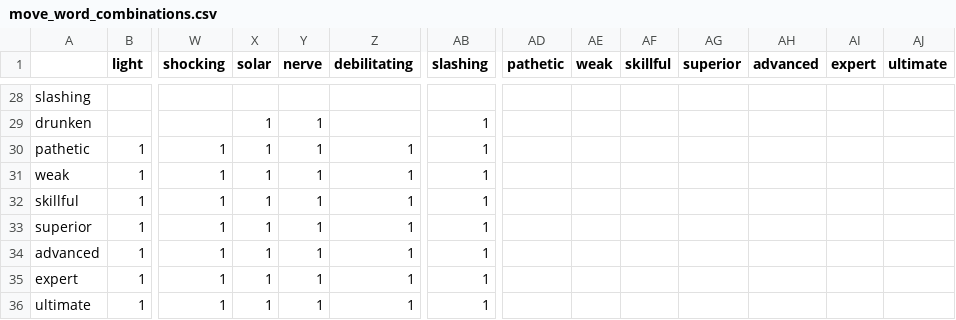
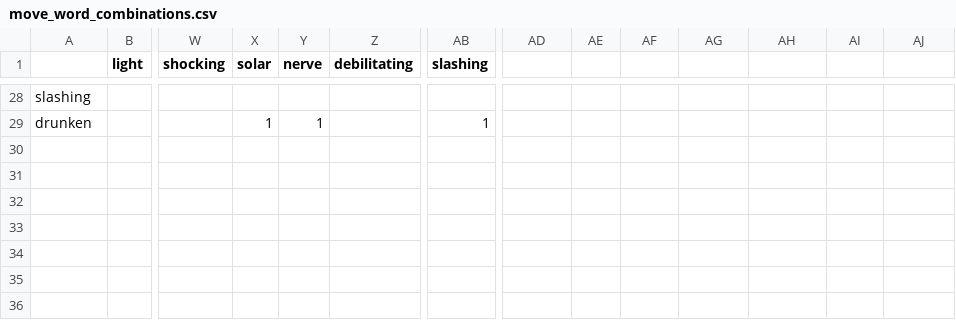
Before and after one commit to AlexeyMalafeev/kfw-the-game, a CSV file: moves/move_word_combinations.csv, drawn as a sheet; only a part is shown, gaps mark what is left out; rows hold the shown columns only; the diff names each change by its address in the sheet, - before the commit and + after, or states it on an @@ line.

```diff
--- a/moves/move_word_combinations.csv
+++ b/moves/move_word_combinations.csv
-AD1: pathetic
+AD1: (empty)
-AE1: weak
+AE1: (empty)
-AF1: skillful
+AF1: (empty)
-AG1: superior
+AG1: (empty)
-AH1: advanced
+AH1: (empty)
-AI1: expert
+AI1: (empty)
-AJ1: ultimate
+AJ1: (empty)
-row 30: pathetic | 1 | 1 | 1 | 1 | 1 | 1
-row 31: weak | 1 | 1 | 1 | 1 | 1 | 1
-row 32: skillful | 1 | 1 | 1 | 1 | 1 | 1
-row 33: superior | 1 | 1 | 1 | 1 | 1 | 1
-row 34: advanced | 1 | 1 | 1 | 1 | 1 | 1
-row 35: expert | 1 | 1 | 1 | 1 | 1 | 1
-row 36: ultimate | 1 | 1 | 1 | 1 | 1 | 1
```
Also changed, not shown: 4 other files.
